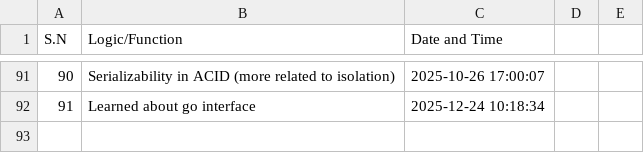
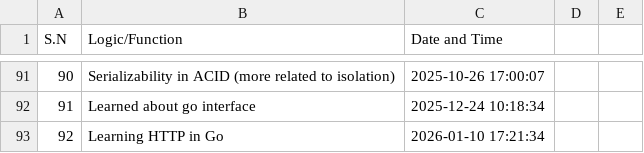
Before and after one commit to aakku106/codeTracker, a CSV file: logs.csv, drawn as a sheet; only a part is shown, gaps mark what is left out.

```diff
--- a/logs.csv
+++ b/logs.csv
@@ -92 +92,2 @@ S.N,Logic/Function,Date and Time
 91,Learned about go interface,2025-12-24 10:18:34
+92,Learning HTTP in Go,2026-01-10 17:21:34
```
Also changed, not shown: 2 other files.
